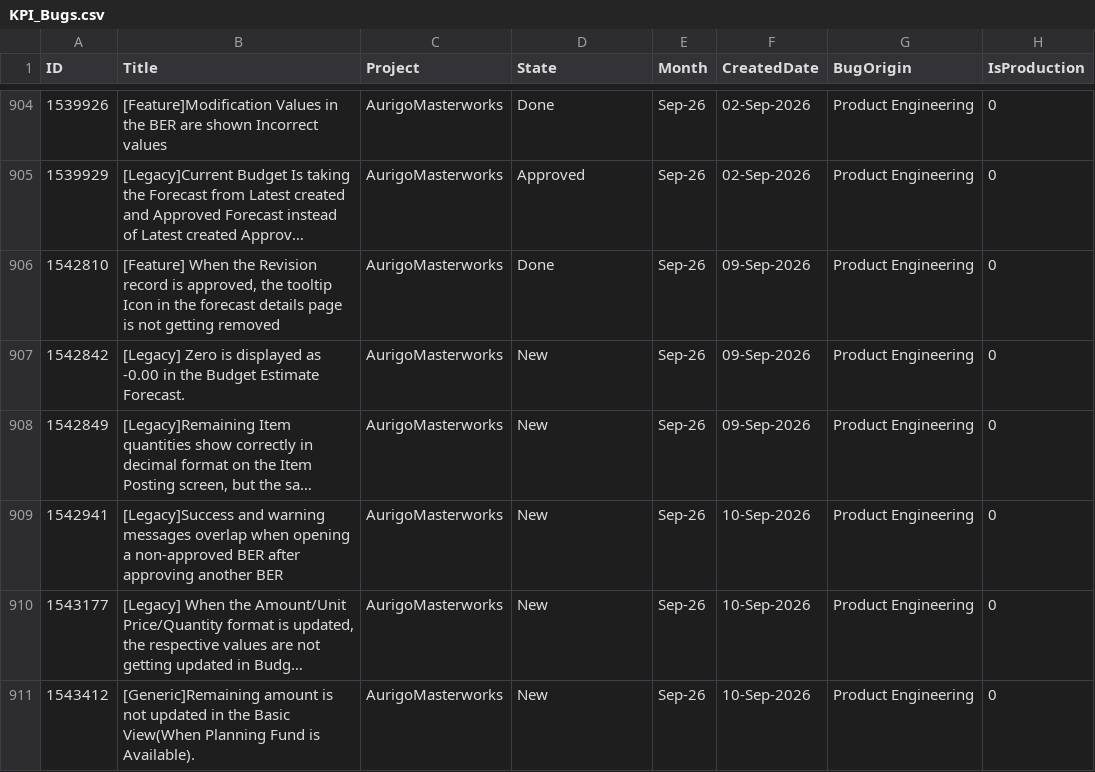
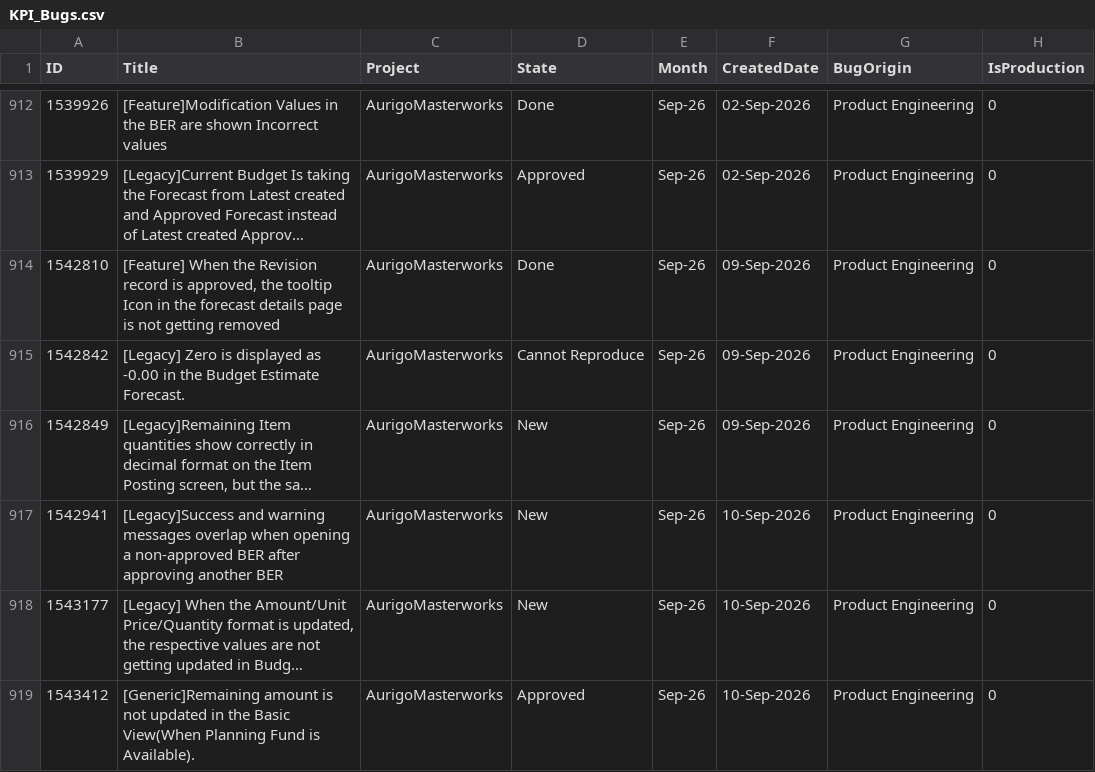
Before and after one commit to manishwali/Experiment, a CSV file: KPI_Bugs.csv, drawn as a sheet; only a part is shown, gaps mark what is left out; long unchanged cells end in …; addresses are those after the commit; the diff covers the shown part only; the diff names each change by its address in the sheet, - before the commit and + after, or states it on an @@ line.

```diff
--- a/KPI_Bugs.csv
+++ b/KPI_Bugs.csv
-D915 (State): New
+D915 (State): Cannot Reproduce
-D919 (State): New
+D919 (State): Approved
```
Also changed, not shown: 12 added rows, 3 removed rows and 22 edited cells elsewhere in this file, KPI_PBIs.csv.
